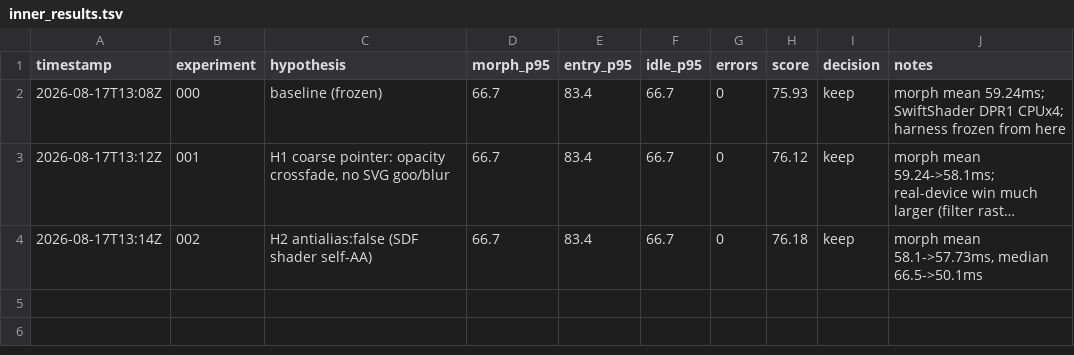
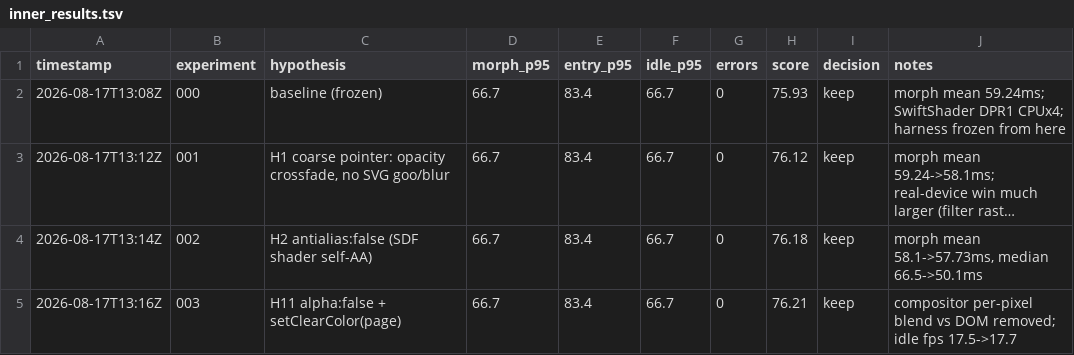
Before and after one commit to zmzmvkvk/port, a TSV file: autoresearch/inner_results.tsv, drawn as a sheet; long unchanged cells end in …; the diff names each change by its address in the sheet, - before the commit and + after, or states it on an @@ line.

```diff
--- a/autoresearch/inner_results.tsv
+++ b/autoresearch/inner_results.tsv
+row 5: 2026-08-17T13:16Z | 003 | H11 alpha:false + setClearColor(page) | 66.7 | 83.4 | 66.7 | 0 | 76.21 | keep | compositor per-pixel blend vs DOM removed; idle fps 17.5->17.7
```
Also changed, not shown: 1 other file.
